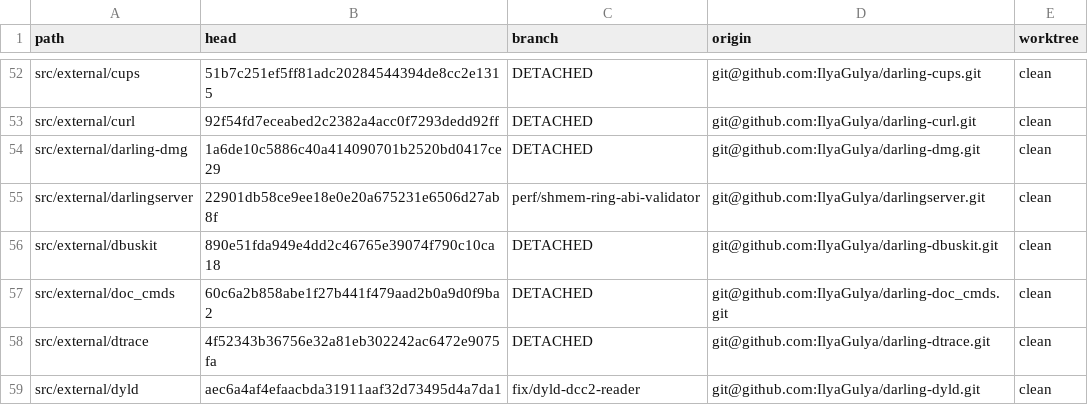
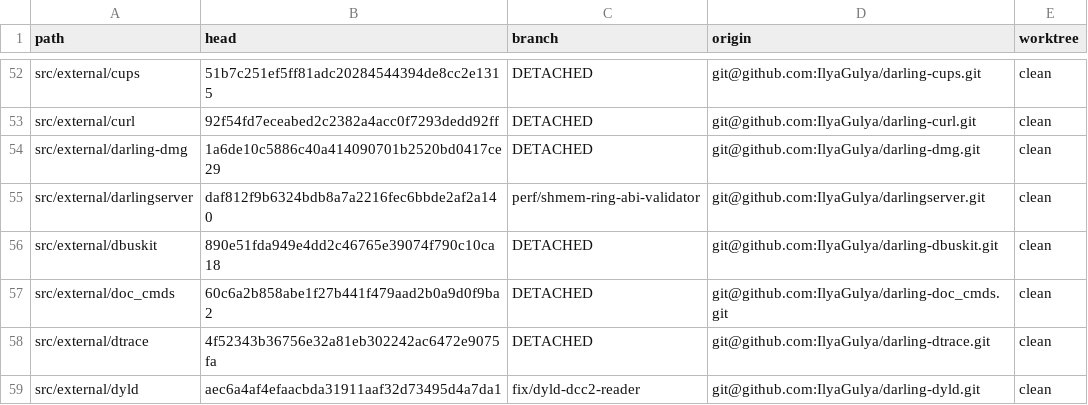
Before and after one commit to IlyaGulya/darling-workspace, a TSV file: state/repos.tsv, drawn as a sheet; only a part is shown, gaps mark what is left out.

```diff
--- a/state/repos.tsv
+++ b/state/repos.tsv
@@ -54,3 +54,3 @@ src/external/curl	92f54fd7eceabed2c2382a4acc0f7293dedd92ff	DETACHED	git@github.c
 src/external/darling-dmg	1a6de10c5886c40a414090701b2520bd0417ce29	DETACHED	git@github.com:IlyaGulya/darling-dmg.git	clean
-src/external/darlingserver	22901db58ce9ee18e0e20a675231e6506d27ab8f	perf/shmem-ring-abi-validator	git@github.com:IlyaGulya/darlingserver.git	clean
+src/external/darlingserver	daf812f9b6324bdb8a7a2216fec6bbde2af2a140	perf/shmem-ring-abi-validator	git@github.com:IlyaGulya/darlingserver.git	clean
 src/external/dbuskit	890e51fda949e4dd2c46765e39074f790c10ca18	DETACHED	git@github.com:IlyaGulya/darling-dbuskit.git	clean
```
Also changed, not shown: 5 other files.
